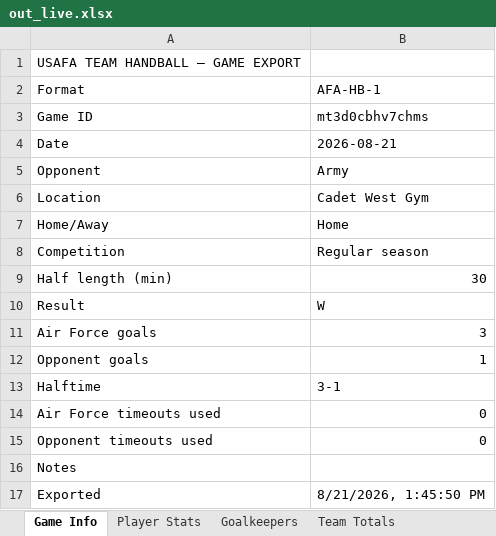
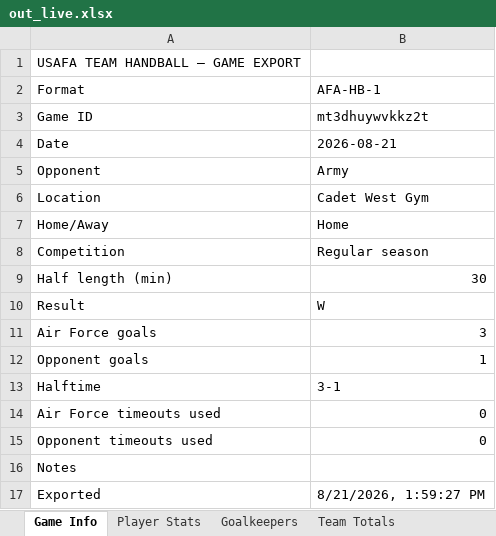
Before and after one commit to rwgthefour/Handball, an Excel workbook: src/out_live.xlsx, sheet Game Info, drawn as a sheet; values as stored, in another font and other column widths than the file's, no borders; the diff names each change by its address in the sheet, - before the commit and + after, or states it on an @@ line.

```diff
--- a/src/out_live.xlsx (sheet Game Info)
+++ b/src/out_live.xlsx (sheet Game Info)
-B3: mt3d0cbhv7chms
+B3: mt3dhuywvkkz2t
-B17: 8/21/2026, 1:45:50 PM
+B17: 8/21/2026, 1:59:27 PM
```
Also changed, not shown: src/out_season.xlsx, 10 other files.
